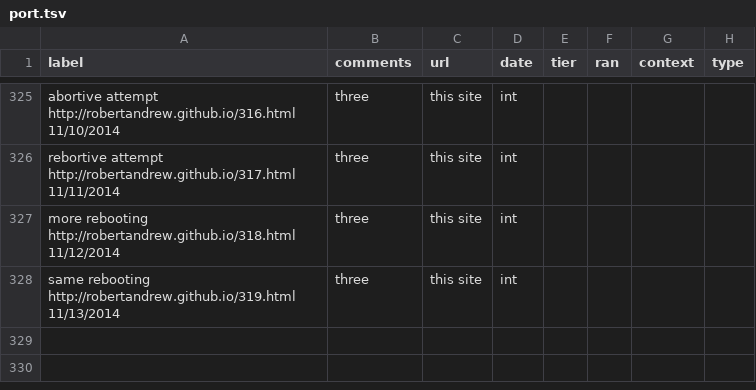
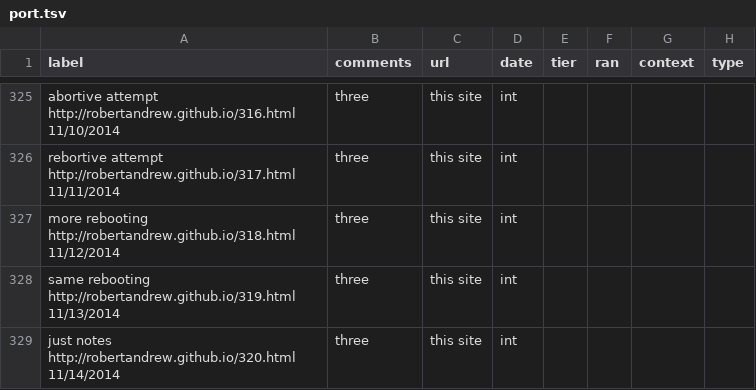
Before and after one commit to robertandrew/robertandrew.github.io, a TSV file: port.tsv, drawn as a sheet; only a part is shown, gaps mark what is left out.

Commit message:
Update port.tsv

```diff
--- a/port.tsv
+++ b/port.tsv
@@ -328 +328,2 @@ more rebooting  http://robertandrew.github.io/318.html 11/12/2014	three	this sit
 same rebooting  http://robertandrew.github.io/319.html 11/13/2014	three	this site	int
+just notes  http://robertandrew.github.io/320.html 11/14/2014	three	this site	int
```
